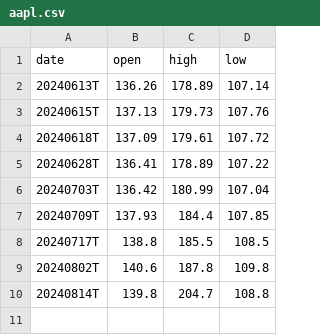
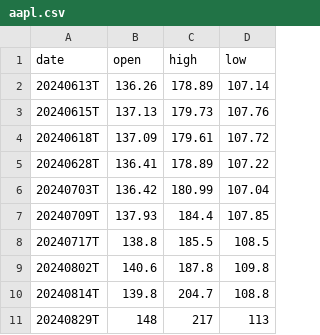
Before and after one commit to alessiofx/ml-iv, a CSV file: data/aapl.csv, drawn as a sheet; the diff names each change by its address in the sheet, - before the commit and + after, or states it on an @@ line.

Commit message:
Update aapl.csv

```diff
--- a/data/aapl.csv
+++ b/data/aapl.csv
+row 11: 20240829T | 148 | 217 | 113
```
